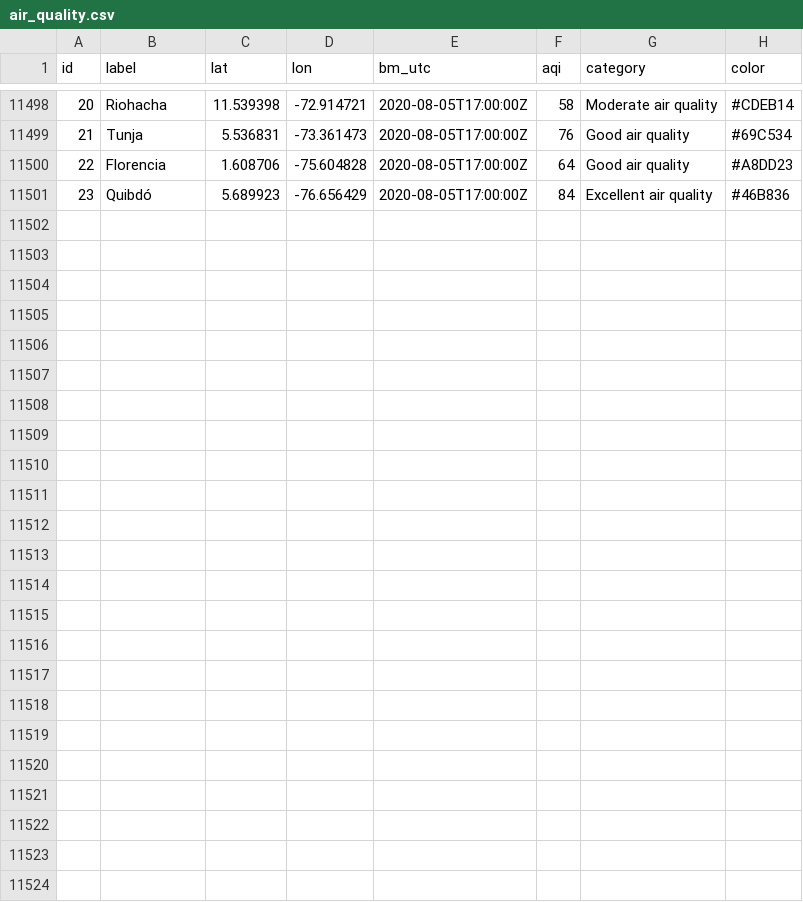
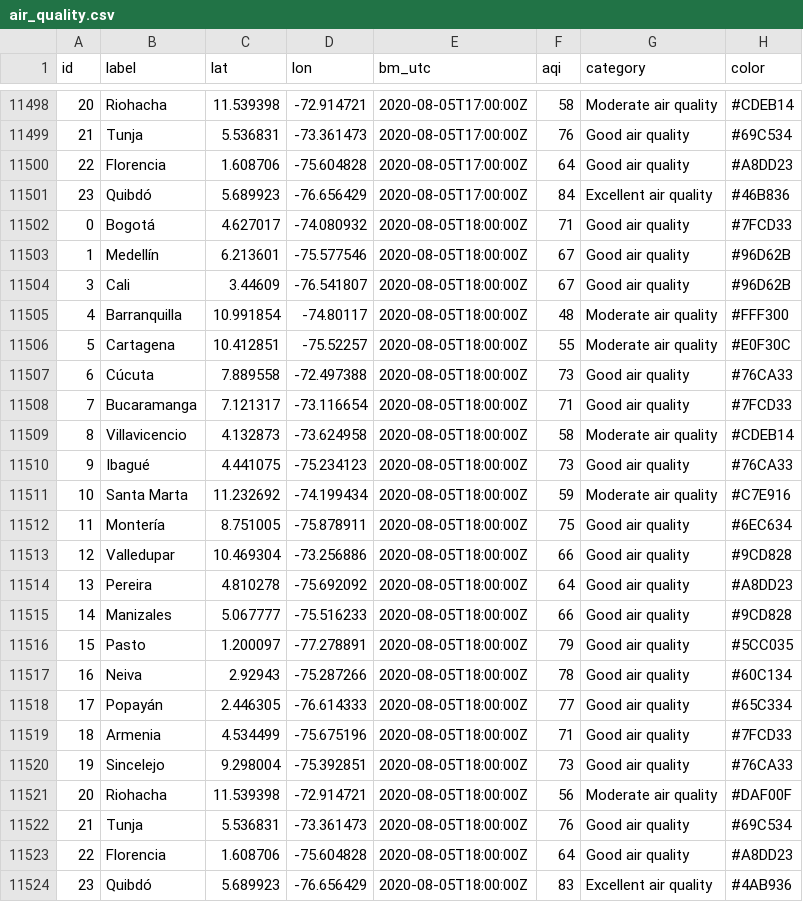
Before and after one commit to sebaxtian/breezometer-api-demo, a CSV file: output/air_quality.csv, drawn as a sheet; only a part is shown, gaps mark what is left out.

Commit message:
Updated at Wed Aug  5 18:22:18 UTC 2020

```diff
--- a/output/air_quality.csv
+++ b/output/air_quality.csv
@@ -11501 +11501,24 @@ id,label,lat,lon,bm_utc,aqi,category,color
 23,Quibdó,5.689923,-76.656429,2020-08-05T17:00:00Z,84,Excellent air quality,#46B836
+0,Bogotá,4.627017,-74.080932,2020-08-05T18:00:00Z,71,Good air quality,#7FCD33
+1,Medellín,6.213601,-75.577546,2020-08-05T18:00:00Z,67,Good air quality,#96D62B
+3,Cali,3.44609,-76.541807,2020-08-05T18:00:00Z,67,Good air quality,#96D62B
+4,Barranquilla,10.991854,-74.80117,2020-08-05T18:00:00Z,48,Moderate air quality,#FFF300
+5,Cartagena,10.412851,-75.52257,2020-08-05T18:00:00Z,55,Moderate air quality,#E0F30C
+6,Cúcuta,7.889558,-72.497388,2020-08-05T18:00:00Z,73,Good air quality,#76CA33
+7,Bucaramanga,7.121317,-73.116654,2020-08-05T18:00:00Z,71,Good air quality,#7FCD33
+8,Villavicencio,4.132873,-73.624958,2020-08-05T18:00:00Z,58,Moderate air quality,#CDEB14
+9,Ibagué,4.441075,-75.234123,2020-08-05T18:00:00Z,73,Good air quality,#76CA33
+10,Santa Marta,11.232692,-74.199434,2020-08-05T18:00:00Z,59,Moderate air quality,#C7E916
+11,Montería,8.751005,-75.878911,2020-08-05T18:00:00Z,75,Good air quality,#6EC634
+12,Valledupar,10.469304,-73.256886,2020-08-05T18:00:00Z,66,Good air quality,#9CD828
+13,Pereira,4.810278,-75.692092,2020-08-05T18:00:00Z,64,Good air quality,#A8DD23
+14,Manizales,5.067777,-75.516233,2020-08-05T18:00:00Z,66,Good air quality,#9CD828
+15,Pasto,1.200097,-77.278891,2020-08-05T18:00:00Z,79,Good air quality,#5CC035
+16,Neiva,2.92943,-75.287266,2020-08-05T18:00:00Z,78,Good air quality,#60C134
+17,Popayán,2.446305,-76.614333,2020-08-05T18:00:00Z,77,Good air quality,#65C334
+18,Armenia,4.534499,-75.675196,2020-08-05T18:00:00Z,71,Good air quality,#7FCD33
+19,Sincelejo,9.298004,-75.392851,2020-08-05T18:00:00Z,73,Good air quality,#76CA33
+20,Riohacha,11.539398,-72.914721,2020-08-05T18:00:00Z,56,Moderate air quality,#DAF00F
+21,Tunja,5.536831,-73.361473,2020-08-05T18:00:00Z,76,Good air quality,#69C534
+22,Florencia,1.608706,-75.604828,2020-08-05T18:00:00Z,64,Good air quality,#A8DD23
+23,Quibdó,5.689923,-76.656429,2020-08-05T18:00:00Z,83,Excellent air quality,#4AB936
```
